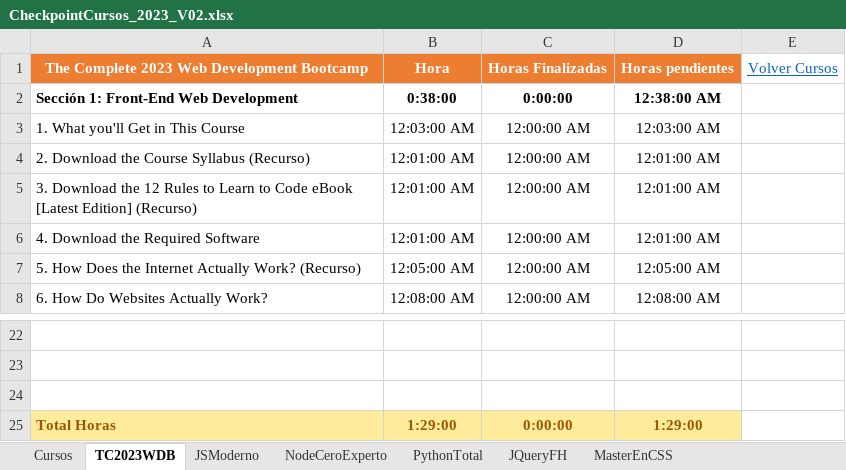
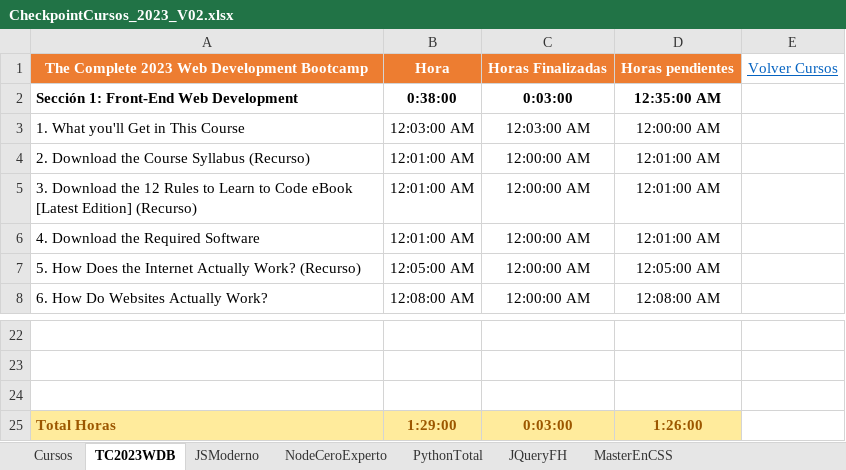
Before and after one commit to quintupil/udemy, an Excel workbook: Planificacion/Excel/CheckpointCursos_2023_V02.xlsx, sheet TC2023WDB, drawn as a sheet; only a part is shown, gaps mark what is left out; values as stored, in another font and other column widths than the file's, no borders; the diff names each change by its address in the sheet, - before the commit and + after, or states it on an @@ line.

```diff
--- a/Planificacion/Excel/CheckpointCursos_2023_V02.xlsx (sheet TC2023WDB)
+++ b/Planificacion/Excel/CheckpointCursos_2023_V02.xlsx (sheet TC2023WDB)
-C2: 0:00:00
+C2: 0:03:00
-D2: 12:38:00 AM
+D2: 12:35:00 AM
-C3: 12:00:00 AM
+C3: 12:03:00 AM
-D3: 12:03:00 AM
+D3: 12:00:00 AM
-C25: 0:00:00
+C25: 0:03:00
-D25: 1:29:00
+D25: 1:26:00
```
Also changed, not shown: sheet Cursos, 1 other file.
